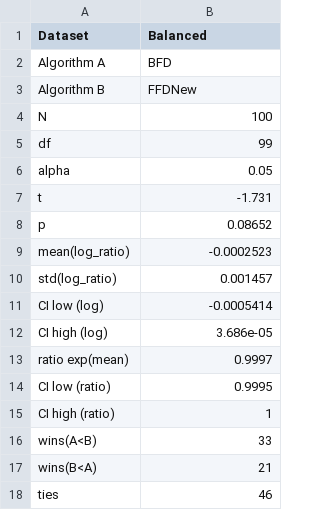
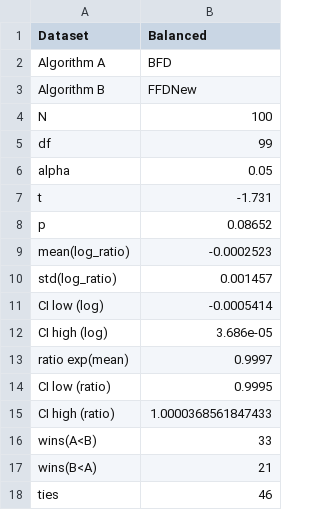
Before and after one commit to writemorecode/thesis, a CSV file: data/eval_log_ratio_ttest_balanced.csv, drawn as a sheet.

```diff
--- a/data/eval_log_ratio_ttest_balanced.csv
+++ b/data/eval_log_ratio_ttest_balanced.csv
@@ -14,3 +14,3 @@ ratio exp(mean),0.9997
 CI low (ratio),0.9995
-CI high (ratio),1
+CI high (ratio),1.0000368561847433
 wins(A<B),33
```
Also changed, not shown: data/eval_log_ratio_ttest_job_heavy.csv, data/eval_log_ratio_ttest_machine_heavy.csv, 9 other files.
